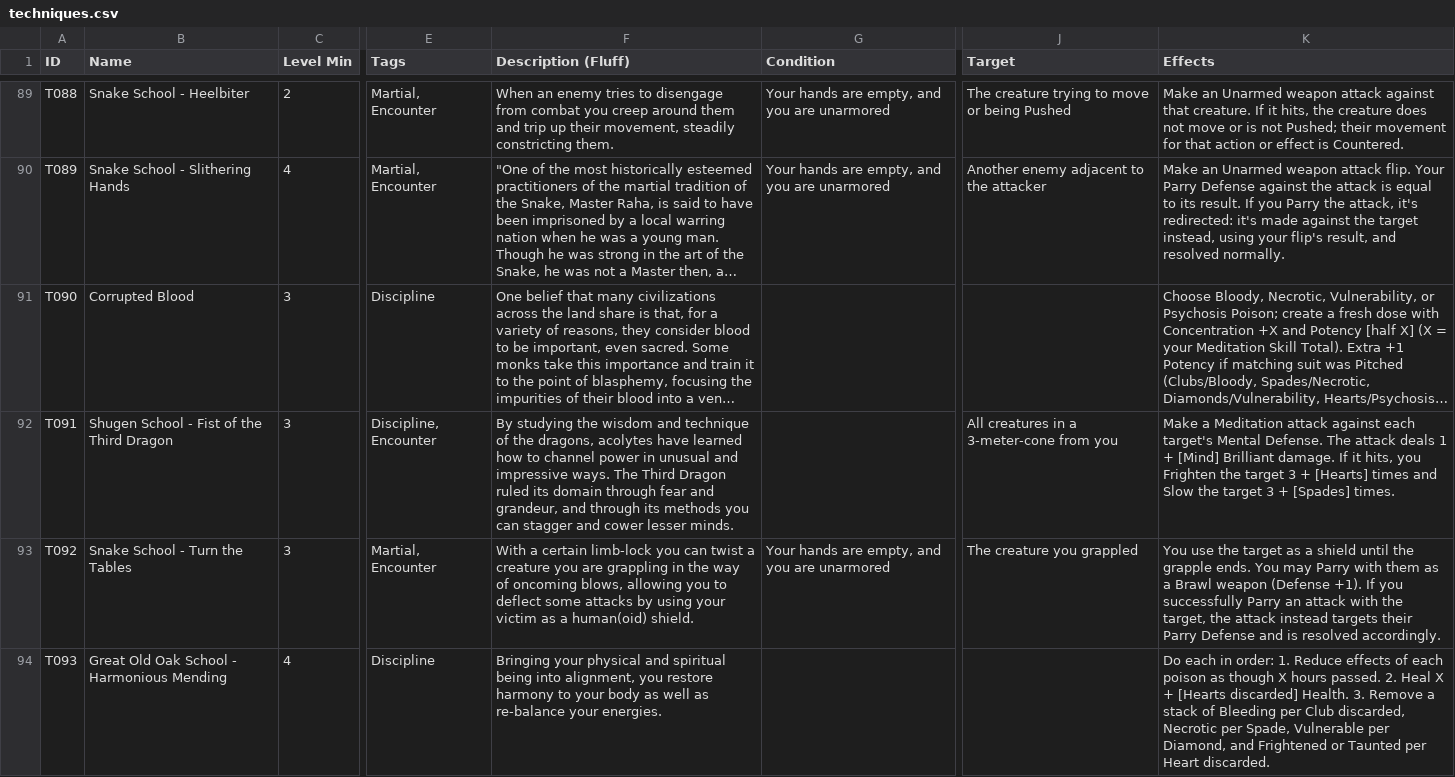
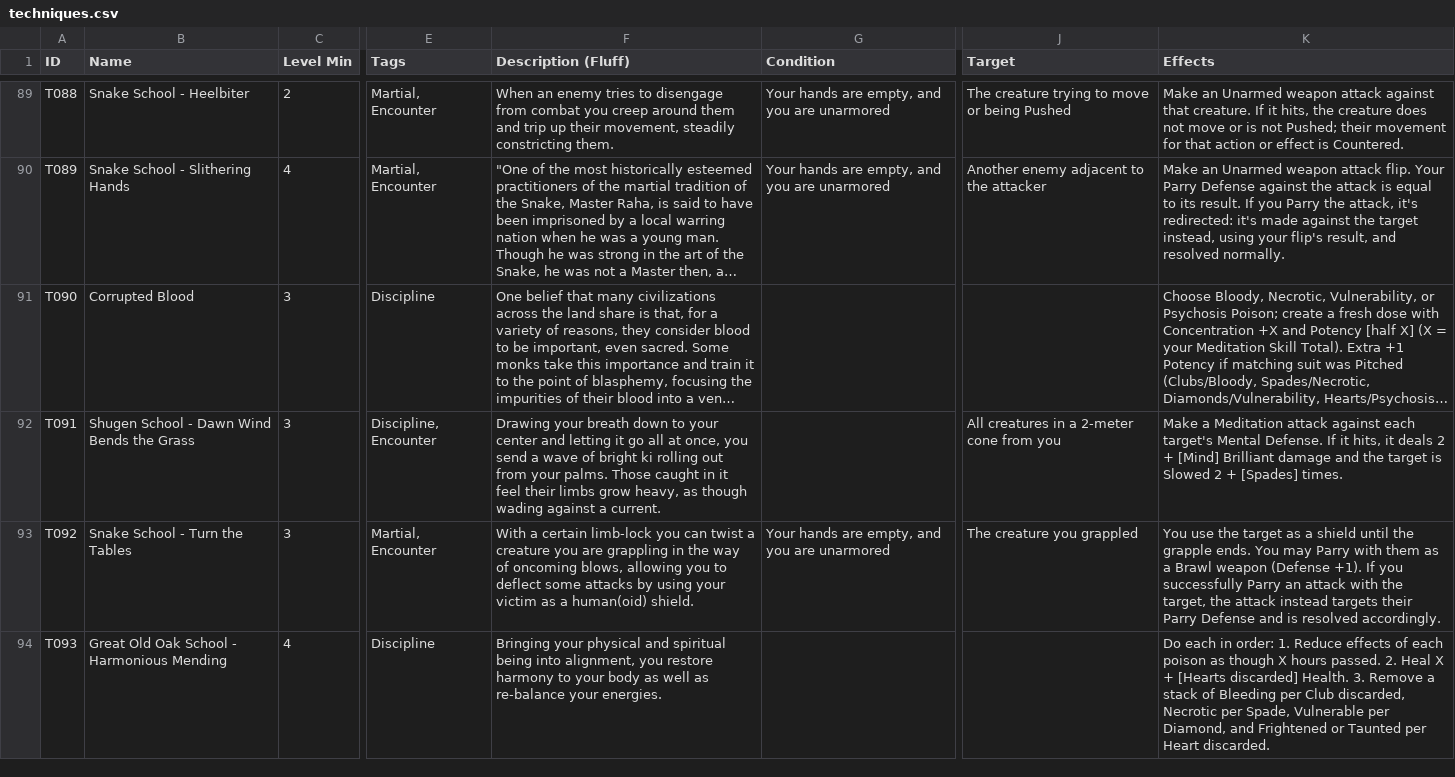
Before and after one commit to sessorach/flagonquest, a CSV file: scripts/techniques.csv, drawn as a sheet; only a part is shown, gaps mark what is left out; long unchanged cells end in …; the diff names each change by its address in the sheet, - before the commit and + after, or states it on an @@ line.

```diff
--- a/scripts/techniques.csv
+++ b/scripts/techniques.csv
-B92 (Name): Shugen School - Fist of the Third Dragon
+B92 (Name): Shugen School - Dawn Wind Bends the Grass
-F92 (Description (Fluff)): By studying the wisdom and technique of the dragons, acolytes have learned how to channel power in unusual and impressive ways. The Third Dragon ruled its domain through fear and grandeur, and through its methods you can stagger and cower lesser minds.
+F92 (Description (Fluff)): Drawing your breath down to your center and letting it go all at once, you send a wave of bright ki rolling out from your palms. Those caught in it feel their limbs grow heavy, as though wading against a current.
-J92 (Target): All creatures in a 3-meter-cone from you
+J92 (Target): All creatures in a 2-meter cone from you
-K92 (Effects): …Mental Defense. The attack deals 1 + [Mind] Brilliant damage. If it hits, you Frighten the target 3 + [Hearts] times and Slow the target 3 + [Spades]…
+K92 (Effects): …Mental Defense. If it hits, it deals 2 + [Mind] Brilliant damage and the target is Slowed 2 + [Spades]…
```
Also changed, not shown: 5 other files.
